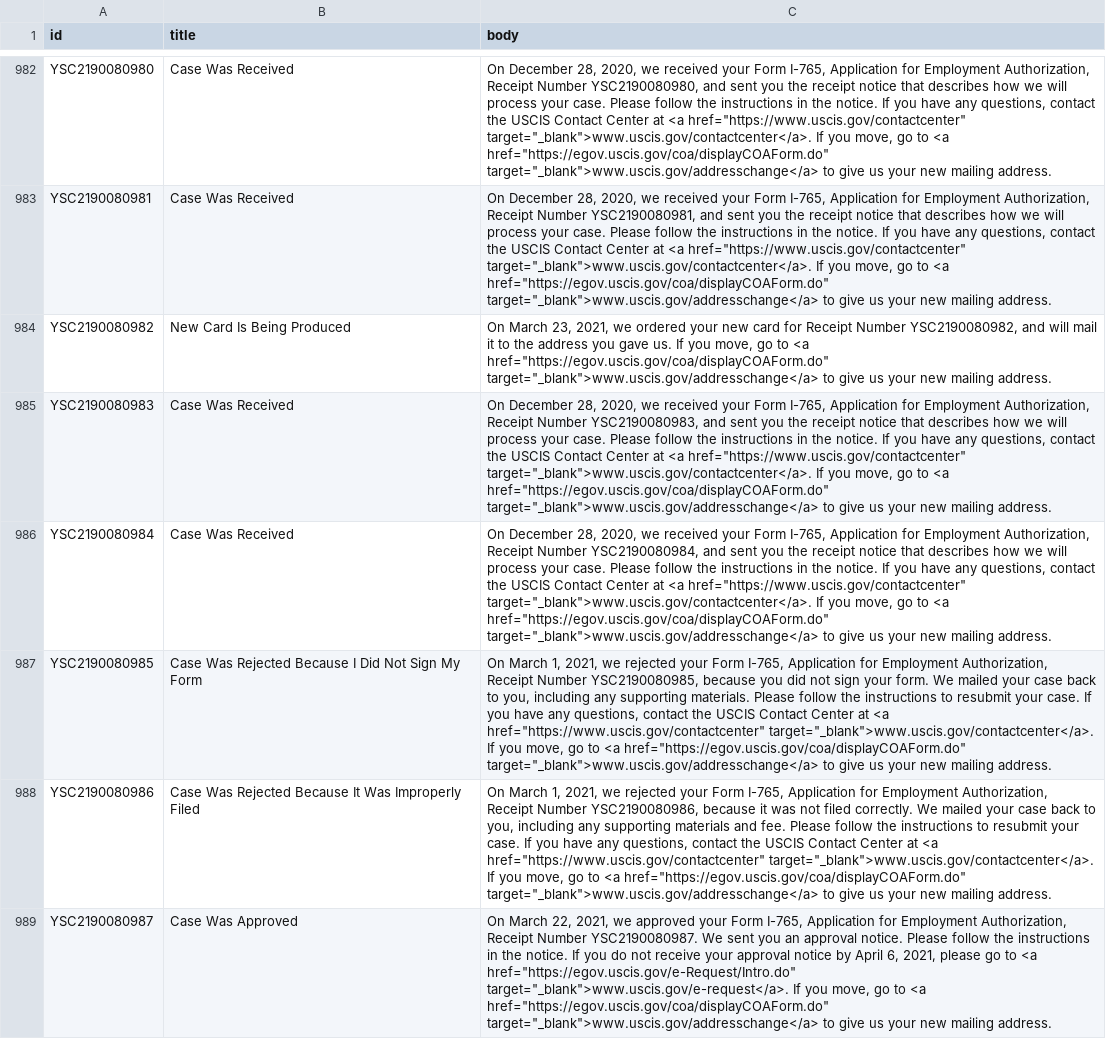
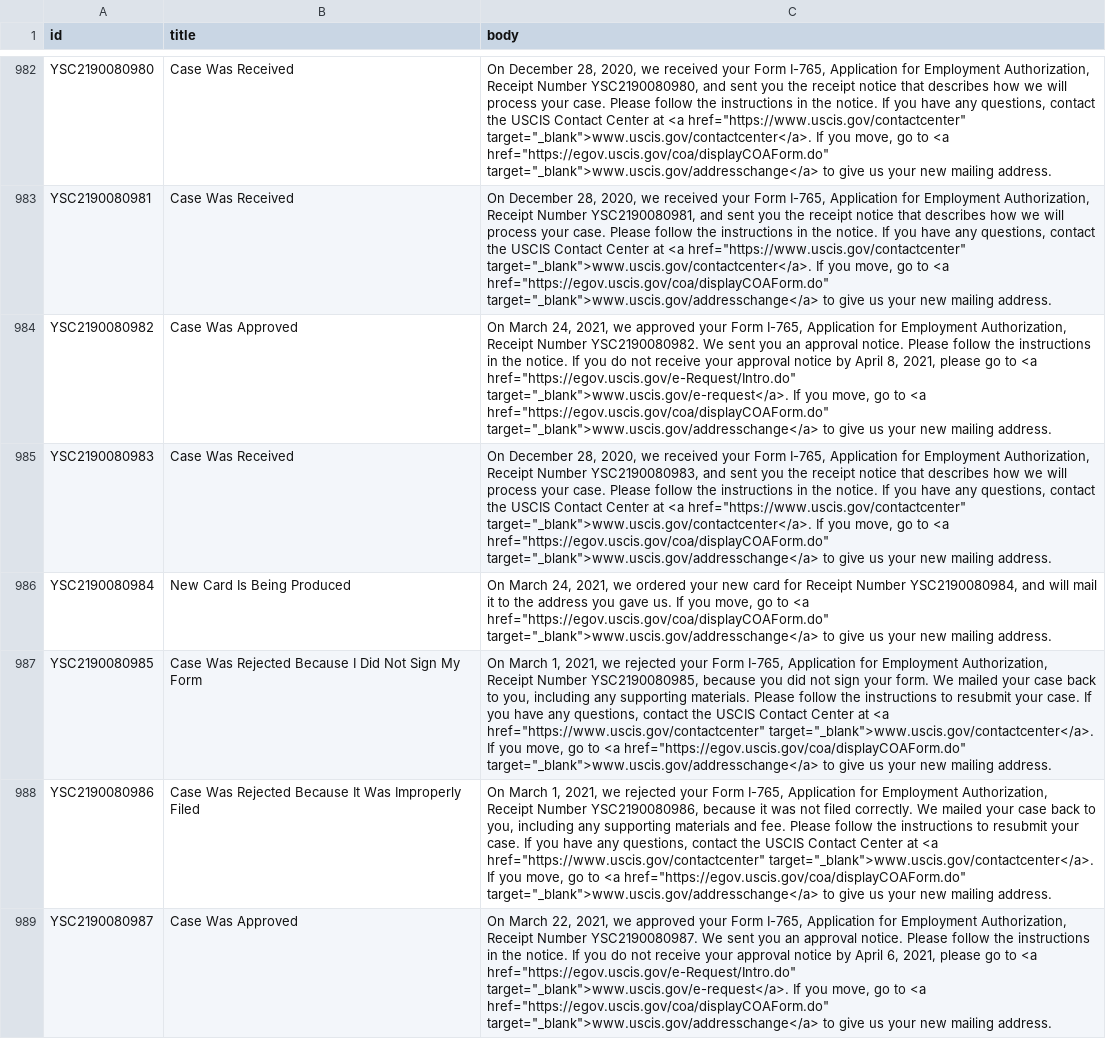
Before and after one commit to Shyamdeokr/opt-data, a CSV file: data/YSC2190080.csv, drawn as a sheet; only a part is shown, gaps mark what is left out; the diff covers the shown part only; the diff names each change by its address in the sheet, - before the commit and + after, or states it on an @@ line.

```diff
--- a/data/YSC2190080.csv
+++ b/data/YSC2190080.csv
-B984 (title): New Card Is Being Produced
+B984 (title): Case Was Approved
-C984 (body): On March 23, 2021, we ordered your new card for Receipt Number YSC2190080982, and will mail it to the address you gave us. If you…
+C984 (body): On March 24, 2021, we approved your Form I-765, Application for Employment Authorization, Receipt Number YSC2190080982. We sent you an approval notice. Please follow the instructions in the notice. If you do not receive your approval notice by April 8, 2021, please go to <a href="https://egov.uscis.gov/e-Request/Intro.do" target="_blank">www.uscis.gov/e-request</a>. If you…
-B986 (title): Case Was Received
+B986 (title): New Card Is Being Produced
-C986 (body): On December 28, 2020, we received your Form I-765, Application for Employment Authorization, Receipt Number YSC2190080984, and sent you the receipt notice that describes how we will process your case. Please follow the instructions in the notice. If you have any questions, contact the USCIS Contact Center at <a href="https://www.uscis.gov/contactcenter" target="_blank">www.uscis.gov/contactcenter</a>. If you…
+C986 (body): On March 24, 2021, we ordered your new card for Receipt Number YSC2190080984, and will mail it to the address you gave us. If you…
```
Also changed, not shown: 82 edited cells elsewhere in this file, data/YSC2190048.csv, data/YSC2190058.csv, 54 other files.
